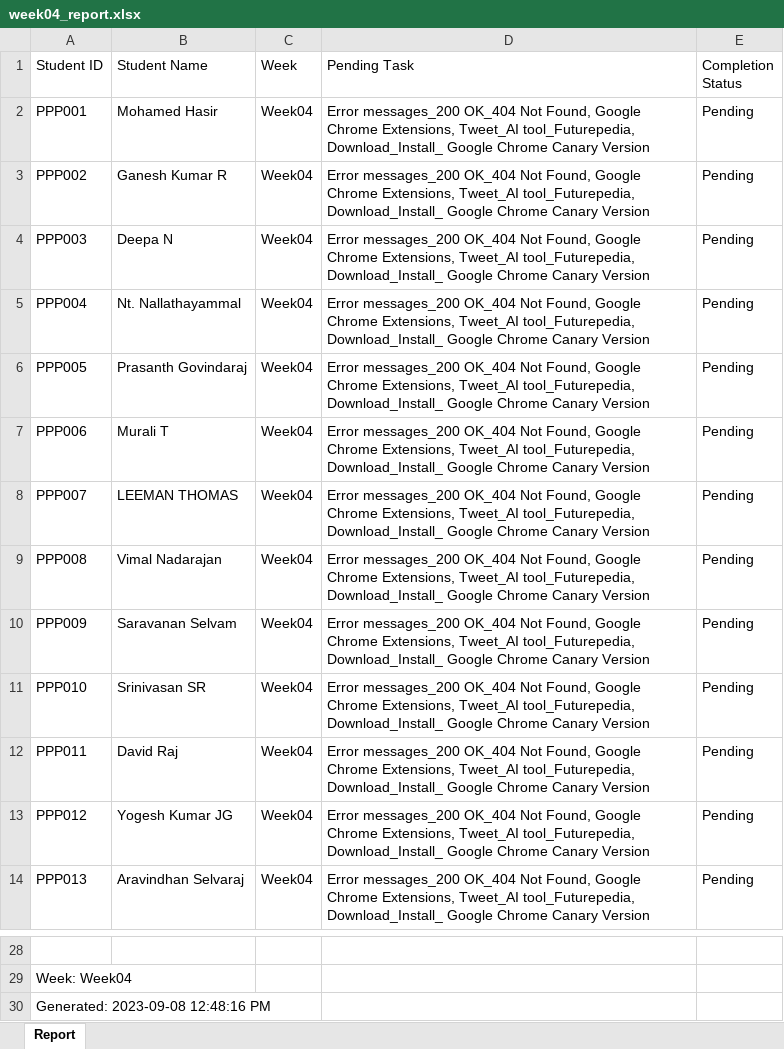
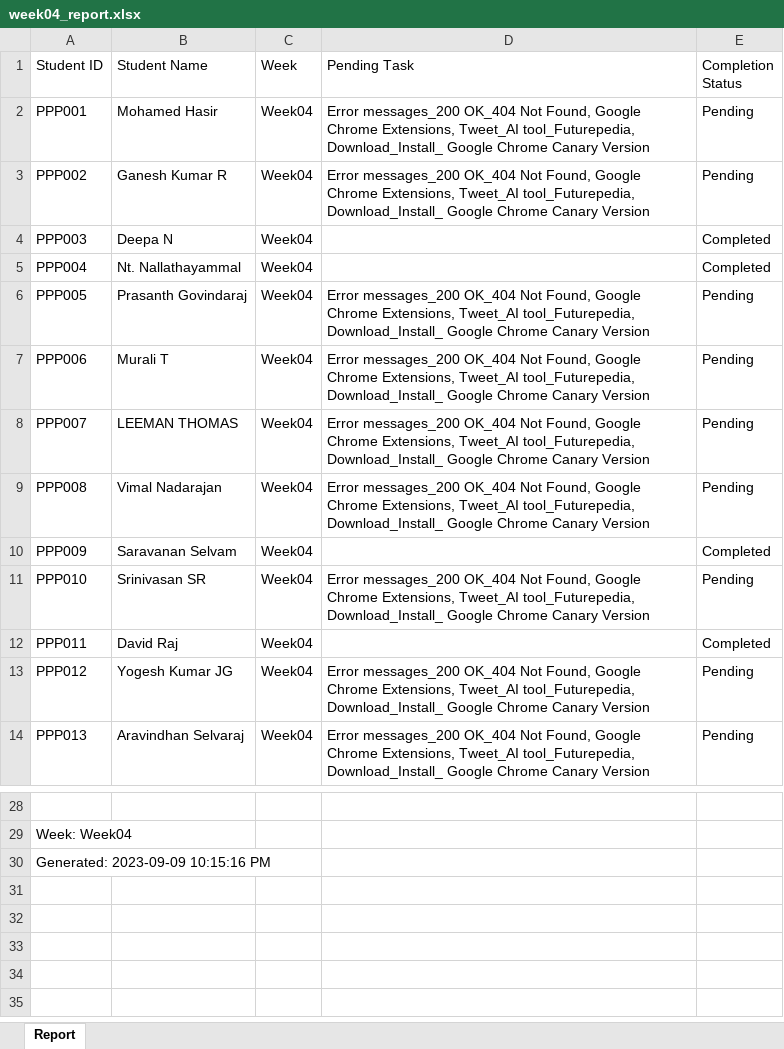
Before and after one commit to NeejaViju/StudentsReport, an Excel workbook: week04_report.xlsx, sheet Report, drawn as a sheet; only a part is shown, gaps mark what is left out; values as stored, in another font and other column widths than the file's, no cell formats; the diff names each change by its address in the sheet, - before the commit and + after, or states it on an @@ line.

```diff
--- a/week04_report.xlsx (sheet Report)
+++ b/week04_report.xlsx (sheet Report)
-D4:D5 (Pending Task): Error messages_200 OK_404 Not Found, Google Chrome Extensions, Tweet_AI tool_Futurepedia, Download_Install_ Google Chrome Canary Version
+D4:D5 (Pending Task): (empty)
-E4:E5 (Completion Status): Pending
+E4:E5 (Completion Status): Completed
-D10 (Pending Task): Error messages_200 OK_404 Not Found, Google Chrome Extensions, Tweet_AI tool_Futurepedia, Download_Install_ Google Chrome Canary Version
+D10 (Pending Task): (empty)
-E10 (Completion Status): Pending
+E10 (Completion Status): Completed
-D12 (Pending Task): Error messages_200 OK_404 Not Found, Google Chrome Extensions, Tweet_AI tool_Futurepedia, Download_Install_ Google Chrome Canary Version
+D12 (Pending Task): (empty)
-E12 (Completion Status): Pending
+E12 (Completion Status): Completed
-A30 (Student ID): Generated: 2023-09-08 12:48:16 PM
+A30 (Student ID): Generated: 2023-09-09 10:15:16 PM
```
Also changed, not shown: cell formats, Analysis_Report.xlsx, Week01_report.xlsx, 3 other files.
